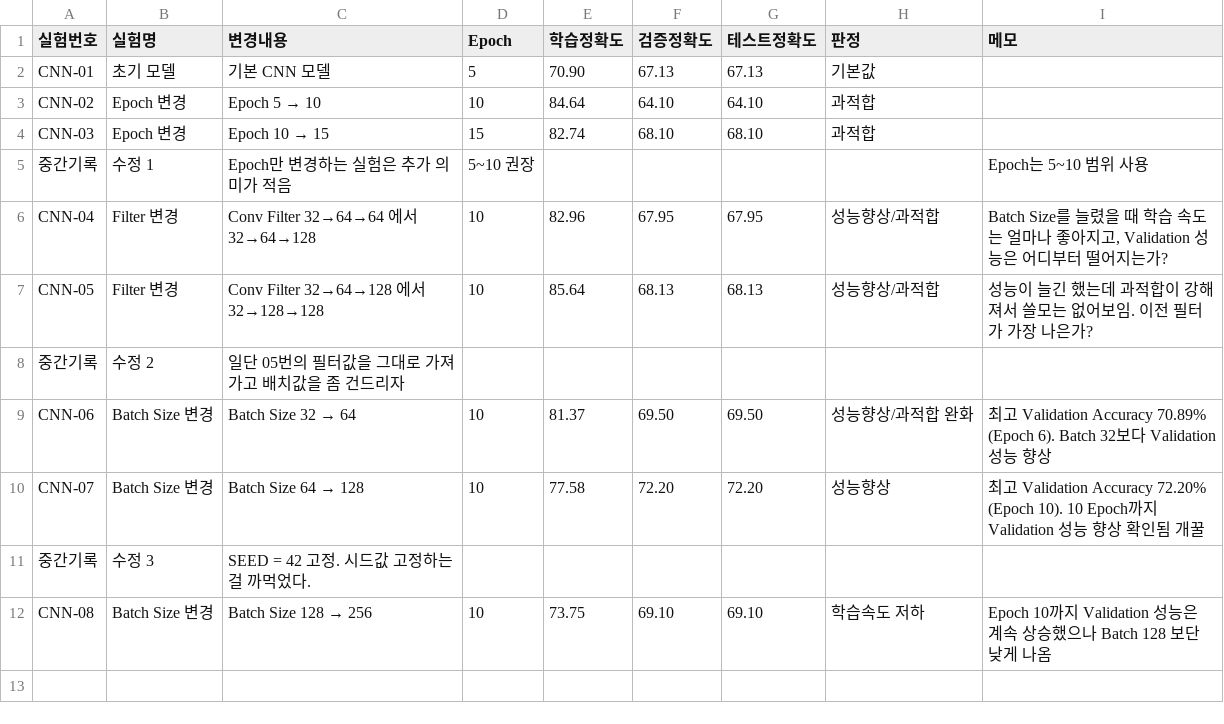
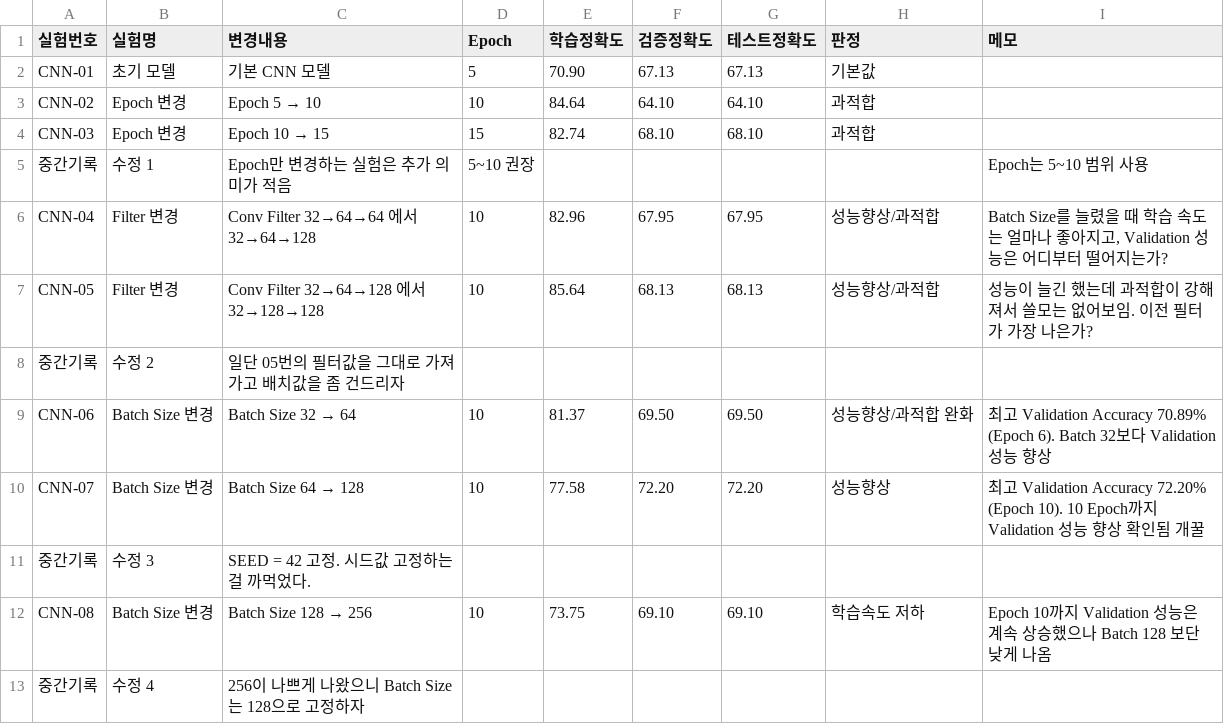
Before and after one commit to Inhamon0108/cifar10-deeplearning-project, a CSV file: 실험기록.csv, drawn as a sheet.

Commit message:
Update 실험기록.csv

```diff
--- a/실험기록.csv
+++ b/실험기록.csv
@@ -12 +12,2 @@ CNN-07,Batch Size 변경,Batch Size 64 → 128,10,77.58,72.20,72.20,성능향상
 CNN-08,Batch Size 변경,Batch Size 128 → 256,10,73.75,69.10,69.10,학습속도 저하,"Epoch 10까지 Validation 성능은 계속 상승했으나 Batch 128 보단 낮게 나옴"
+중간기록,수정 4, 256이 나쁘게 나왔으니 Batch Size는 128으로 고정하자,,,,,,
```
